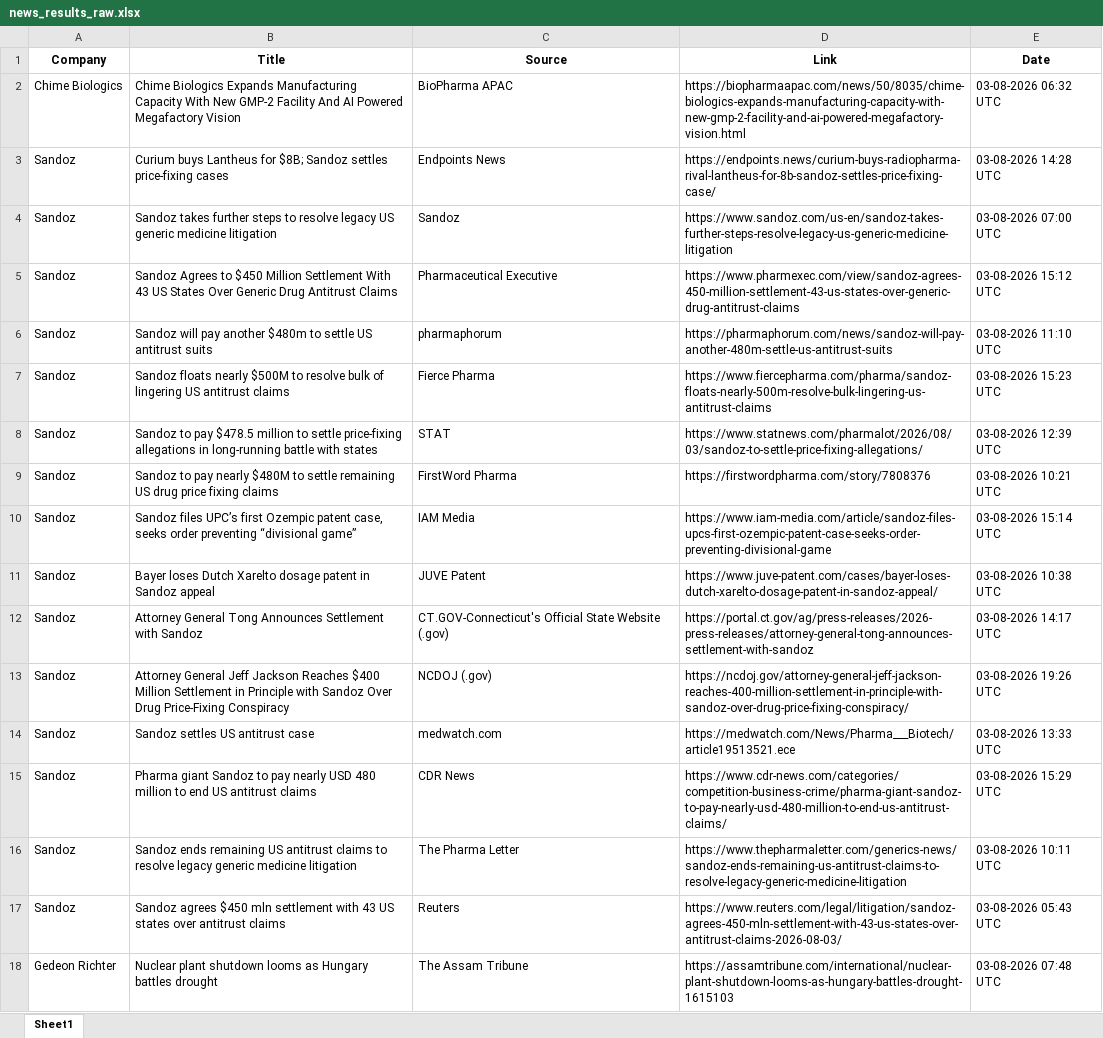
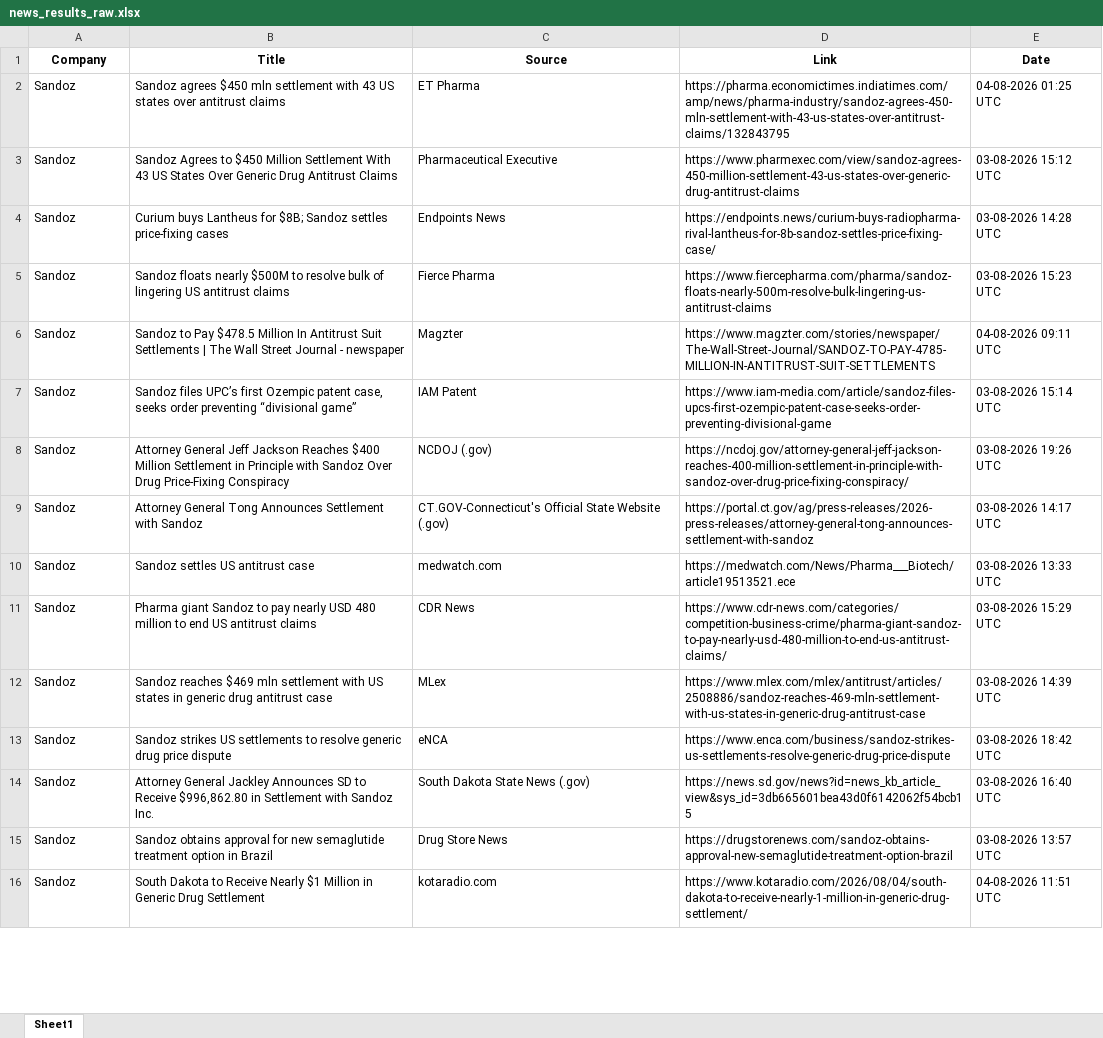
Before and after one commit to synapseKrishna/Ved, an Excel workbook: news_results_raw.xlsx, sheet Sheet1, drawn as a sheet; only a part is shown; values as stored, in another font and other column widths than the file's, no borders; removed rows and columns are numbered as before the commit, all else as after; the diff covers the shown part only; the diff names each change by its address in the sheet, - before the commit and + after, or states it on an @@ line.

```diff
--- a/news_results_raw.xlsx (sheet Sheet1)
+++ b/news_results_raw.xlsx (sheet Sheet1)
-row 2: Chime Biologics | Chime Biologics Expands Manufacturing Capacity With New GMP-2 Facility And AI Powered Megafactory Vision | BioPharma APAC | https://biopharmaapac.com/news/50/8035/chime-biologics-expands-manufacturing-capacity-with-new-gmp-2-facility-and-ai-powered-megafactory-vision.html | 03-08-2026 06:32 UTC
+row 2: Sandoz | Sandoz agrees $450 mln settlement with 43 US states over antitrust claims | ET Pharma | https://pharma.economictimes.indiatimes.com/amp/news/pharma-industry/sandoz-agrees-450-mln-settlement-with-43-us-states-over-antitrust-claims/132843795 | 04-08-2026 01:25 UTC
@@ row 5 moved to row 3: Sandoz @@
-row 4: Sandoz | Sandoz takes further steps to resolve legacy US generic medicine litigation | Sandoz | https://www.sandoz.com/us-en/sandoz-takes-further-steps-resolve-legacy-us-generic-medicine-litigation | 03-08-2026 07:00 UTC
-row 6: Sandoz | Sandoz will pay another $480m to settle US antitrust suits | pharmaphorum | https://pharmaphorum.com/news/sandoz-will-pay-another-480m-settle-us-antitrust-suits | 03-08-2026 11:10 UTC
-B6 (Title): Sandoz to pay $478.5 million to settle price-fixing allegations in long-running battle with states
+B6 (Title): Sandoz to Pay $478.5 Million In Antitrust Suit Settlements | The Wall Street Journal - newspaper
-C6 (Source): STAT
+C6 (Source): Magzter
-D6 (Link): https://www.statnews.com/pharmalot/2026/08/03/sandoz-to-settle-price-fixing-allegations/
+D6 (Link): https://www.magzter.com/stories/newspaper/The-Wall-Street-Journal/SANDOZ-TO-PAY-4785-MILLION-IN-ANTITRUST-SUIT-SETTLEMENTS
-E6 (Date): 03-08-2026 12:39 UTC
+E6 (Date): 04-08-2026 09:11 UTC
-row 9: Sandoz | Sandoz to pay nearly $480M to settle remaining US drug price fixing claims | FirstWord Pharma | https://firstwordpharma.com/story/7808376 | 03-08-2026 10:21 UTC
-C7 (Source): IAM Media
+C7 (Source): IAM Patent
-B8 (Title): Bayer loses Dutch Xarelto dosage patent in Sandoz appeal
+B8 (Title): Attorney General Jeff Jackson Reaches $400 Million Settlement in Principle with Sandoz Over Drug Price-Fixing Conspiracy
-C8 (Source): JUVE Patent
+C8 (Source): NCDOJ (.gov)
-D8 (Link): https://www.juve-patent.com/cases/bayer-loses-dutch-xarelto-dosage-patent-in-sandoz-appeal/
+D8 (Link): https://ncdoj.gov/attorney-general-jeff-jackson-reaches-400-million-settlement-in-principle-with-sandoz-over-drug-price-fixing-conspiracy/
-E8 (Date): 03-08-2026 10:38 UTC
+E8 (Date): 03-08-2026 19:26 UTC
-row 13: Sandoz | Attorney General Jeff Jackson Reaches $400 Million Settlement in Principle with Sandoz Over Drug Price-Fixing Conspiracy | NCDOJ (.gov) | https://ncdoj.gov/attorney-general-jeff-jackson-reaches-400-million-settlement-in-principle-with-sandoz-over-drug-price-fixing-conspiracy/ | 03-08-2026 19:26 UTC
+row 12: Sandoz | Sandoz reaches $469 mln settlement with US states in generic drug antitrust case | MLex | https://www.mlex.com/mlex/antitrust/articles/2508886/sandoz-reaches-469-mln-settlement-with-us-states-in-generic-drug-antitrust-case | 03-08-2026 14:39 UTC
-B13 (Title): Sandoz ends remaining US antitrust claims to resolve legacy generic medicine litigation
+B13 (Title): Sandoz strikes US settlements to resolve generic drug price dispute
-C13 (Source): The Pharma Letter
+C13 (Source): eNCA
-D13 (Link): https://www.thepharmaletter.com/generics-news/sandoz-ends-remaining-us-antitrust-claims-to-resolve-legacy-generic-medicine-litigation
+D13 (Link): https://www.enca.com/business/sandoz-strikes-us-settlements-resolve-generic-drug-price-dispute
-E13 (Date): 03-08-2026 10:11 UTC
+E13 (Date): 03-08-2026 18:42 UTC
+row 14: Sandoz | Attorney General Jackley Announces SD to Receive $996,862.80 in Settlement with Sandoz Inc. | South Dakota State News (.gov) | https://news.sd.gov/news?id=news_kb_article_view&sys_id=3db665601bea43d0f6142062f54bcb15 | 03-08-2026 16:40 UTC
-B15 (Title): Sandoz agrees $450 mln settlement with 43 US states over antitrust claims
+B15 (Title): Sandoz obtains approval for new semaglutide treatment option in Brazil
-C15 (Source): Reuters
+C15 (Source): Drug Store News
-D15 (Link): https://www.reuters.com/legal/litigation/sandoz-agrees-450-mln-settlement-with-43-us-states-over-antitrust-claims-2026-08-03/
+D15 (Link): https://drugstorenews.com/sandoz-obtains-approval-new-semaglutide-treatment-option-brazil
-E15 (Date): 03-08-2026 05:43 UTC
+E15 (Date): 03-08-2026 13:57 UTC
-row 18: Gedeon Richter | Nuclear plant shutdown looms as Hungary battles drought | The Assam Tribune | https://assamtribune.com/international/nuclear-plant-shutdown-looms-as-hungary-battles-drought-1615103 | 03-08-2026 07:48 UTC
+row 16: Sandoz | South Dakota to Receive Nearly $1 Million in Generic Drug Settlement | kotaradio.com | https://www.kotaradio.com/2026/08/04/south-dakota-to-receive-nearly-1-million-in-generic-drug-settlement/ | 04-08-2026 11:51 UTC
```
Also changed, not shown: 57 added rows, 67 removed rows, 5 moved rows and 187 edited cells elsewhere in this sheet, news_results.xlsx.
